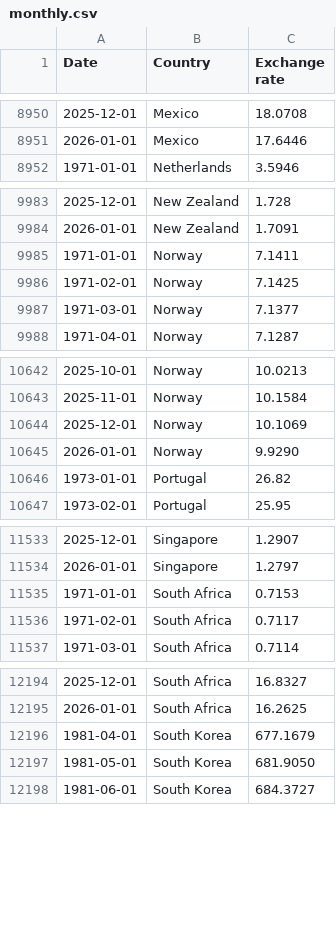
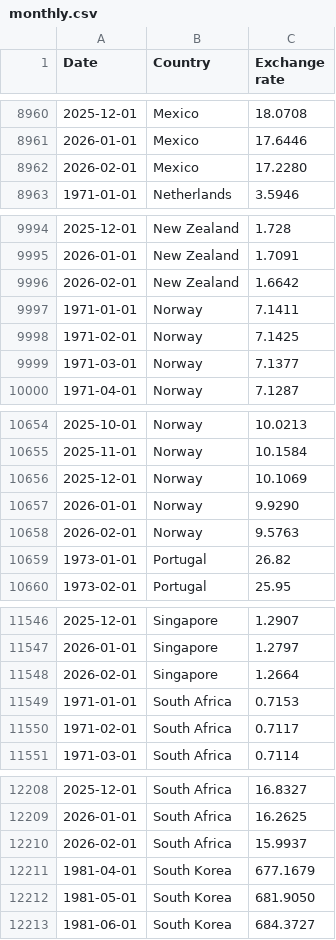
Before and after one commit to datasets/exchange-rates, a CSV file: data/monthly.csv, drawn as a sheet; only a part is shown, gaps mark what is left out; the diff covers the shown part only; the diff names each change by its address in the sheet, - before the commit and + after, or states it on an @@ line.

```diff
--- a/data/monthly.csv
+++ b/data/monthly.csv
+row 8962: 2026-02-01 | Mexico | 17.2280
+row 9996: 2026-02-01 | New Zealand | 1.6642
+row 10658: 2026-02-01 | Norway | 9.5763
+row 11548: 2026-02-01 | Singapore | 1.2664
+row 12210: 2026-02-01 | South Africa | 15.9937
```
Also changed, not shown: 18 added rows elsewhere in this file.
